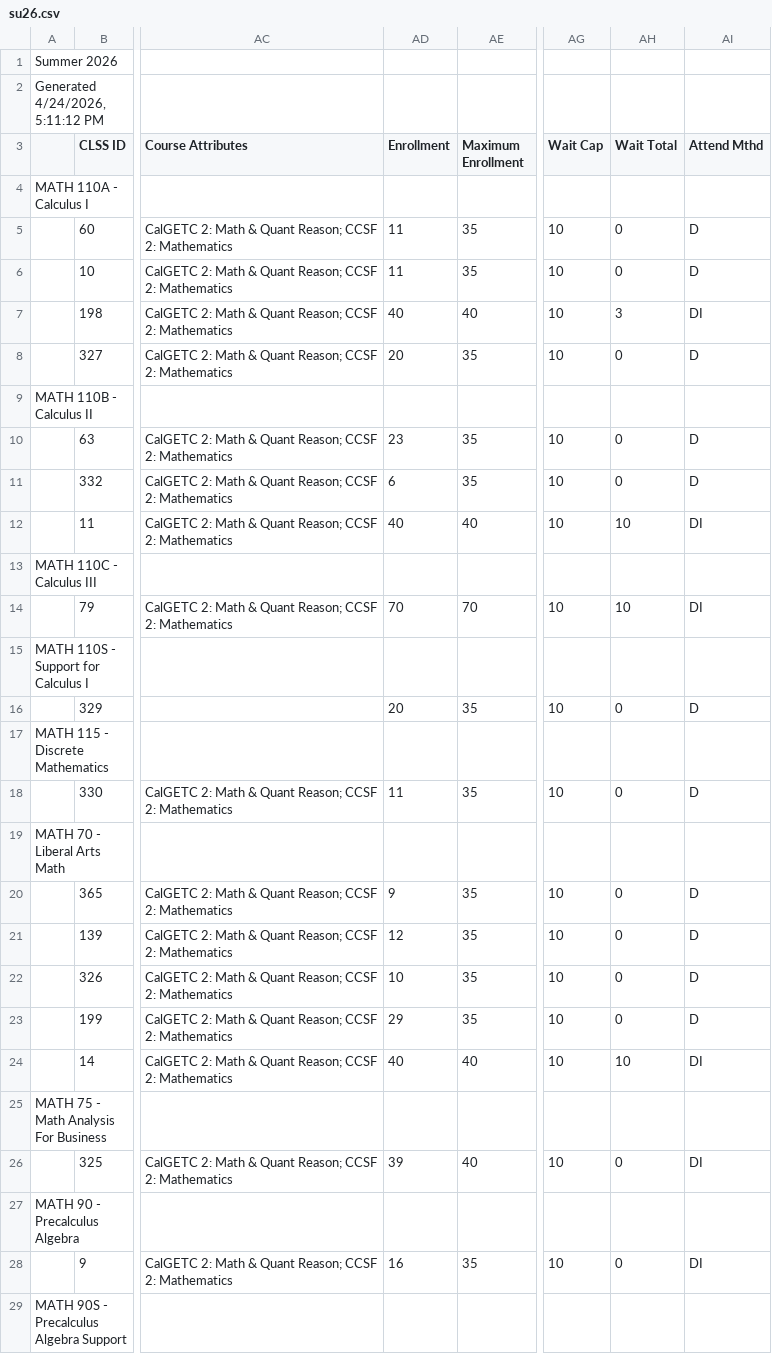
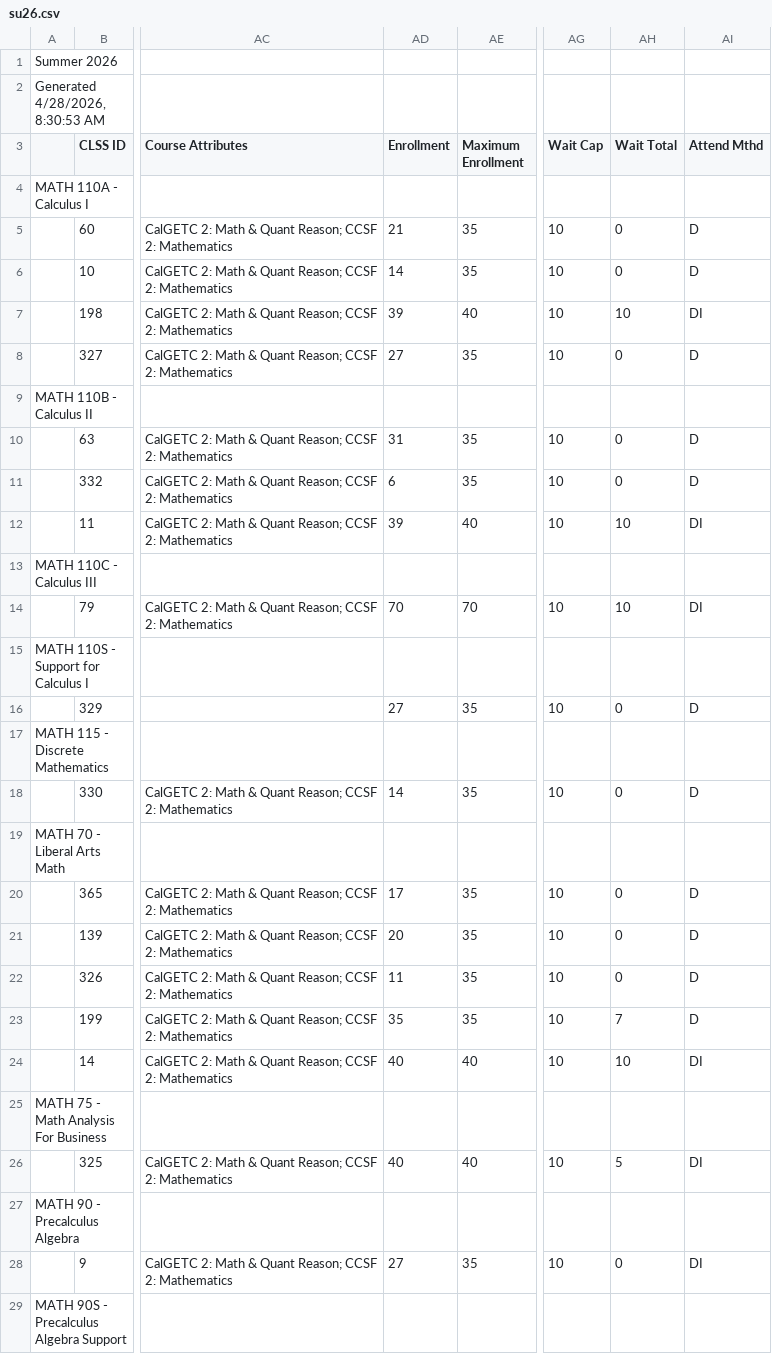
Before and after one commit to ccsf-math/schedule, a CSV file: su26.csv, drawn as a sheet; only a part is shown, gaps mark what is left out; the diff covers the shown part only; the diff names each change by its address in the sheet, - before the commit and + after, or states it on an @@ line.

```diff
--- a/su26.csv
+++ b/su26.csv
-A2: Generated 4/24/2026, 5:11:12 PM
+A2: Generated 4/28/2026, 8:30:53 AM
-AD5 (Enrollment): 11
+AD5 (Enrollment): 21
-AD6 (Enrollment): 11
+AD6 (Enrollment): 14
-AD7 (Enrollment): 40
+AD7 (Enrollment): 39
-AH7 (Wait Total): 3
+AH7 (Wait Total): 10
-AD8 (Enrollment): 20
+AD8 (Enrollment): 27
-AD10 (Enrollment): 23
+AD10 (Enrollment): 31
-AD12 (Enrollment): 40
+AD12 (Enrollment): 39
-AD16 (Enrollment): 20
+AD16 (Enrollment): 27
-AD18 (Enrollment): 11
+AD18 (Enrollment): 14
-AD20 (Enrollment): 9
+AD20 (Enrollment): 17
-AD21 (Enrollment): 12
+AD21 (Enrollment): 20
-AD22 (Enrollment): 10
+AD22 (Enrollment): 11
-AD23 (Enrollment): 29
+AD23 (Enrollment): 35
-AH23 (Wait Total): 0
+AH23 (Wait Total): 7
-AD26 (Enrollment): 39
+AD26 (Enrollment): 40
-AH26 (Wait Total): 0
+AH26 (Wait Total): 5
-AD28 (Enrollment): 16
+AD28 (Enrollment): 27
```
Also changed, not shown: 6 edited cells elsewhere in this file, fa26.csv, sp26.csv, 3 other files.
